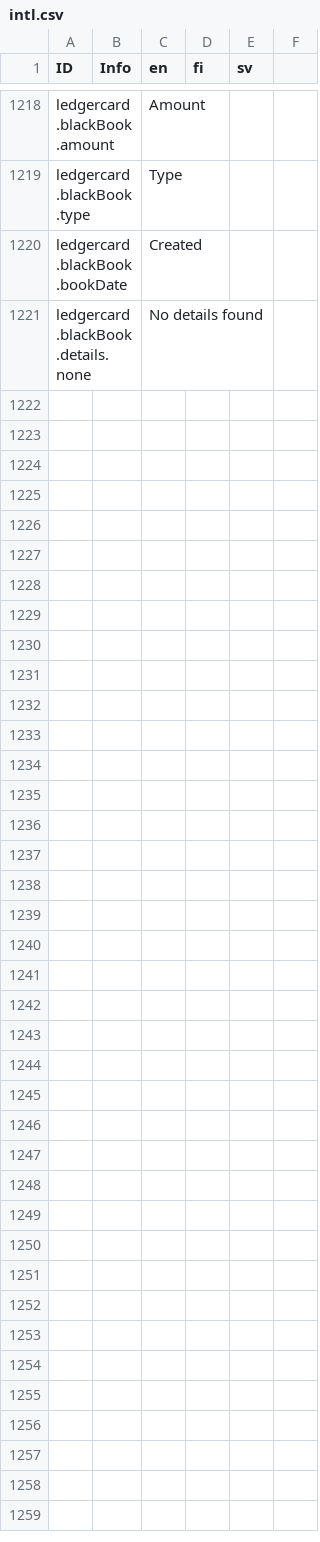
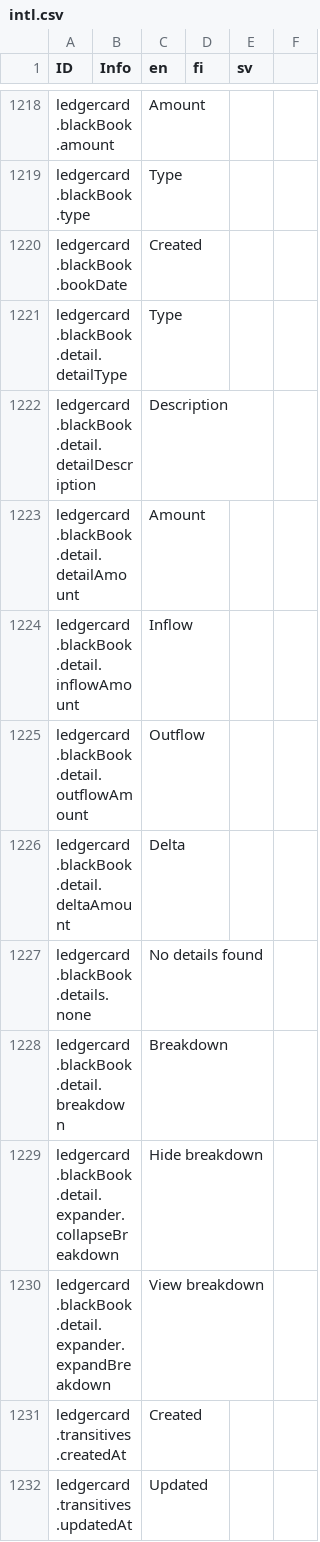
Before and after one commit to digiexpress-io/digiexpress-parent, a CSV file: ts_setup/eveli-ide/intl.csv, drawn as a sheet; only a part is shown, gaps mark what is left out.

Commit message:
#669 ledger breakdown

```diff
--- a/ts_setup/eveli-ide/intl.csv
+++ b/ts_setup/eveli-ide/intl.csv
@@ -1220,2 +1220,13 @@ ledgercard.blackBook.type,,Type,,,
 ledgercard.blackBook.bookDate,,Created,,,
+ledgercard.blackBook.detail.detailType,,Type,,,
+ledgercard.blackBook.detail.detailDescription,,Description,,,
+ledgercard.blackBook.detail.detailAmount,,Amount,,,
+ledgercard.blackBook.detail.inflowAmount,,Inflow,,,
+ledgercard.blackBook.detail.outflowAmount,,Outflow,,,
+ledgercard.blackBook.detail.deltaAmount,,Delta,,,
 ledgercard.blackBook.details.none,,No details found,,,
+ledgercard.blackBook.detail.breakdown,,Breakdown,,,
+ledgercard.blackBook.detail.expander.collapseBreakdown,,Hide breakdown,,,
+ledgercard.blackBook.detail.expander.expandBreakdown,,View breakdown,,,
+ledgercard.transitives.createdAt,,Created,,,
+ledgercard.transitives.updatedAt,,Updated,,,
```
Also changed, not shown: 5 other files.
